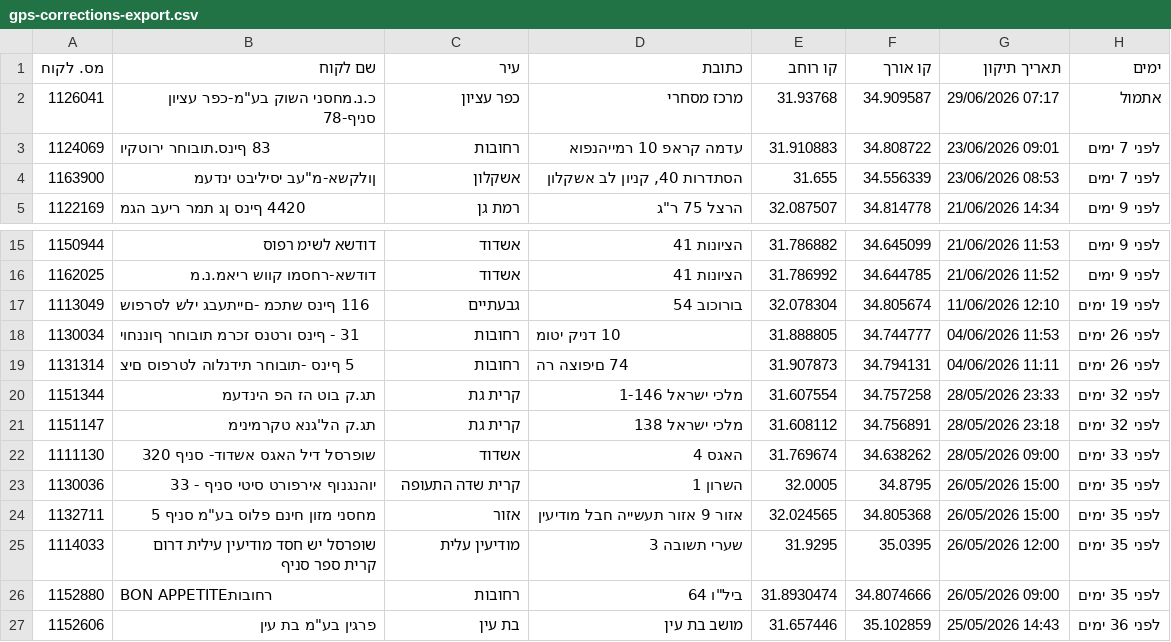
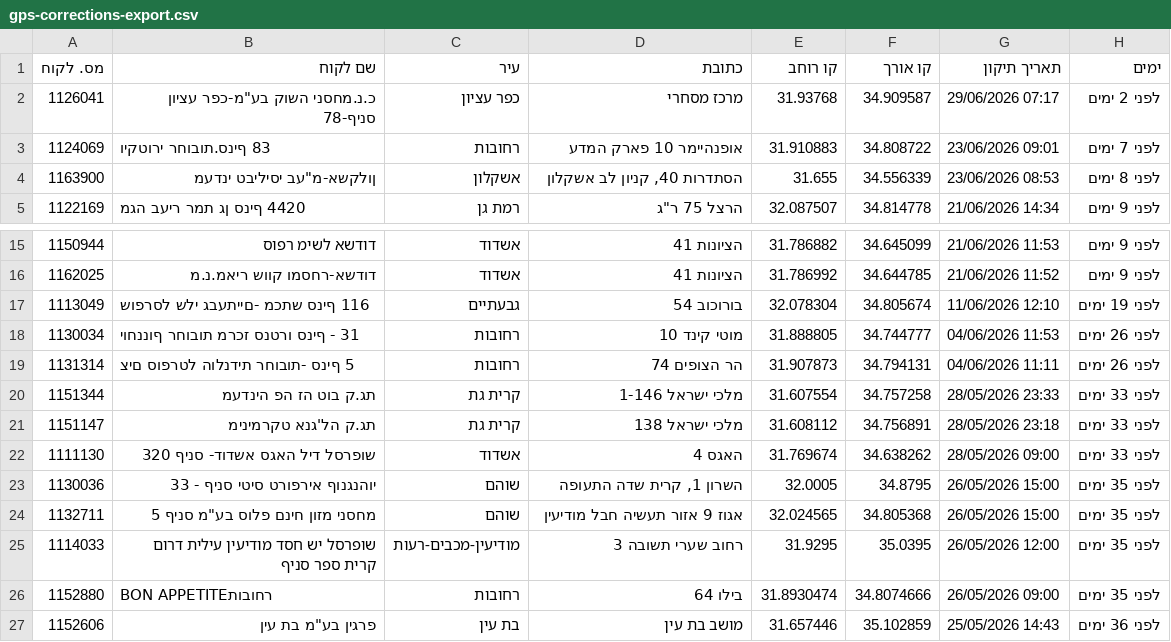
Before and after one commit to sverdlikdan-code/COLUMBUS, a CSV file: docs/gps-corrections-export.csv, drawn as a sheet; only a part is shown, gaps mark what is left out; the diff names each change by its address in the sheet, - before the commit and + after, or states it on an @@ line.

```diff
--- a/docs/gps-corrections-export.csv
+++ b/docs/gps-corrections-export.csv
-H2 (ימים): אתמול
+H2 (ימים): לפני 2 ימים
-D3 (כתובת): עדמה קראפ 10 רמייהנפוא
+D3 (כתובת): אופנהיימר 10 פארק המדע
-H4 (ימים): לפני 7 ימים
+H4 (ימים): לפני 8 ימים
-D18 (כתובת): 10 דניק יטומ
+D18 (כתובת): מוטי קינד 10
-D19 (כתובת): 74 םיפוצה רה
+D19 (כתובת): הר הצופים 74
-H20:H21 (ימים): לפני 32 ימים
+H20:H21 (ימים): לפני 33 ימים
-C23 (עיר): קרית שדה התעופה
+C23 (עיר): שוהם
-D23 (כתובת): השרון 1
+D23 (כתובת): השרון 1, קרית שדה התעופה
-C24 (עיר): אזור
+C24 (עיר): שוהם
-D24 (כתובת): אזור 9 אזור תעשייה חבל מודיעין
+D24 (כתובת): אגוז 9 אזור תעשיה חבל מודיעין
-C25 (עיר): מודיעין עלית
+C25 (עיר): מודיעין-מכבים-רעות
-D25 (כתובת): שערי תשובה 3
+D25 (כתובת): רחוב שערי תשובה 3
-D26 (כתובת): ביל"ו 64
+D26 (כתובת): בילו 64
```
Also changed, not shown: 1 other file.
